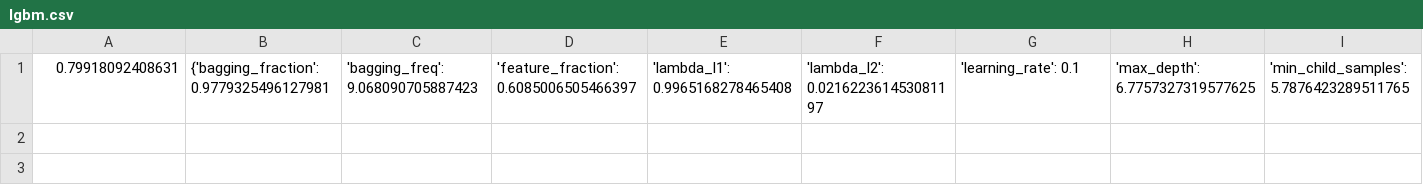
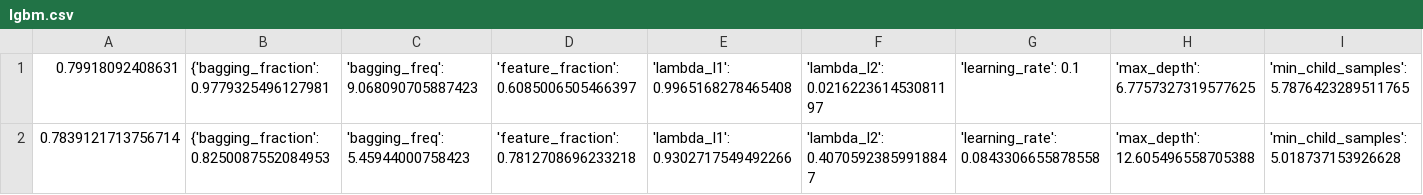
Before and after one commit to songyuan93/pKa, a CSV file: bayesian_optimization/lgbm.csv, drawn as a sheet; only a part is shown; rows hold the shown columns only; the diff names each change by its address in the sheet, - before the commit and + after, or states it on an @@ line.

```diff
--- a/bayesian_optimization/lgbm.csv
+++ b/bayesian_optimization/lgbm.csv
+row 2: 0.7839121713756714 | {'bagging_fraction': 0.8250087552084953 | 'bagging_freq': 5.45944000758423 | 'feature_fraction': 0.7812708696233218 | 'lambda_l1': 0.9302717549492266 | 'lambda_l2': 0.40705923859918847 | 'learning_rate': 0.0843306655878558 | 'max_depth': 12.605496558705388 | 'min_child_samples': 5.018737153926628
```
Also changed, not shown: bayesian_optimization/xgboost.csv, 4 other files.
